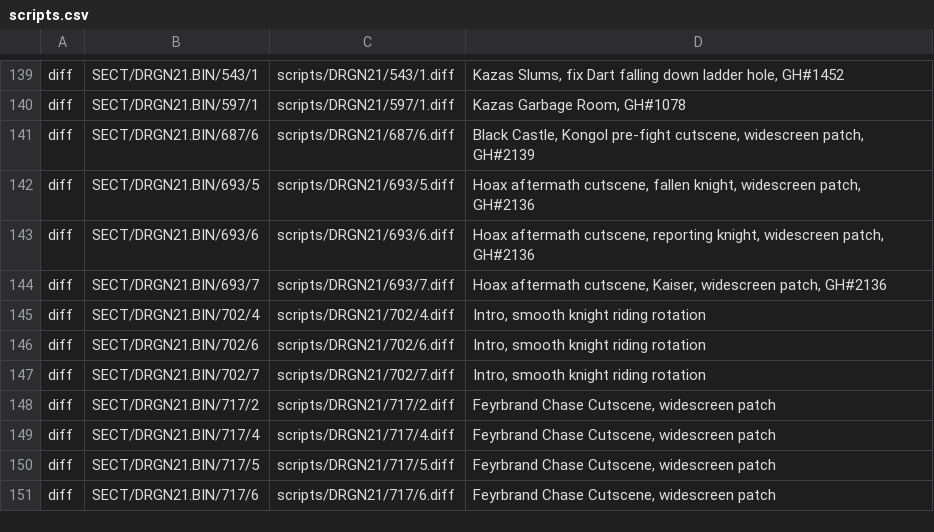
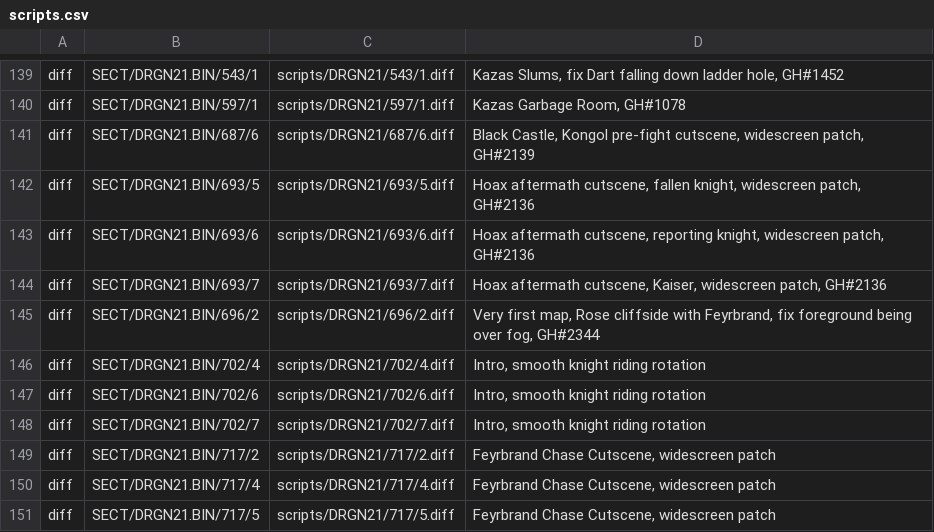
Before and after one commit to Legend-of-Dragoon-Modding/Severed-Chains, a CSV file: patches/scripts.csv, drawn as a sheet; only a part is shown, gaps mark what is left out; the shorter side is filled out with more unchanged rows; the diff names each change by its address in the sheet, - before the commit and + after, or states it on an @@ line.

Commit message:
Patch first map in intro so foreground isn't on top of fog (closes #2344)

```diff
--- a/patches/scripts.csv
+++ b/patches/scripts.csv
+row 145: diff | SECT/DRGN21.BIN/696/2 | scripts/DRGN21/696/2.diff | Very first map, Rose cliffside with Feyrbrand, fix foreground being over fog, GH#2344
```
Also changed, not shown: 1 other file.
